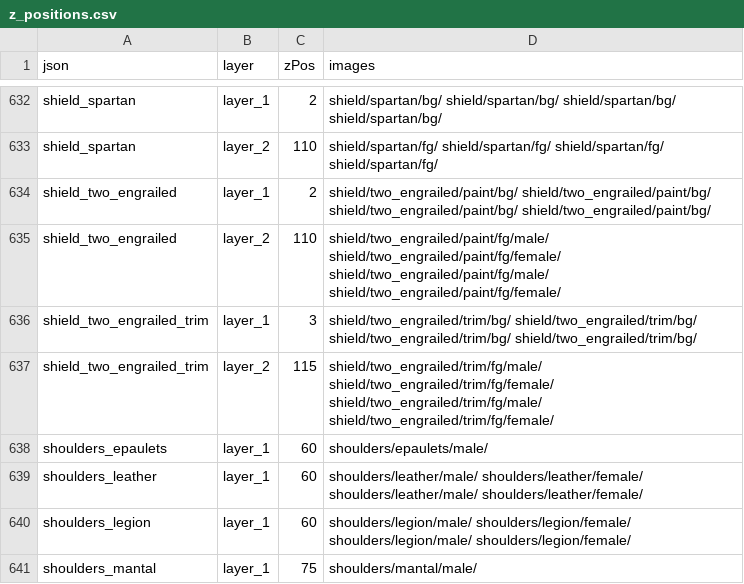
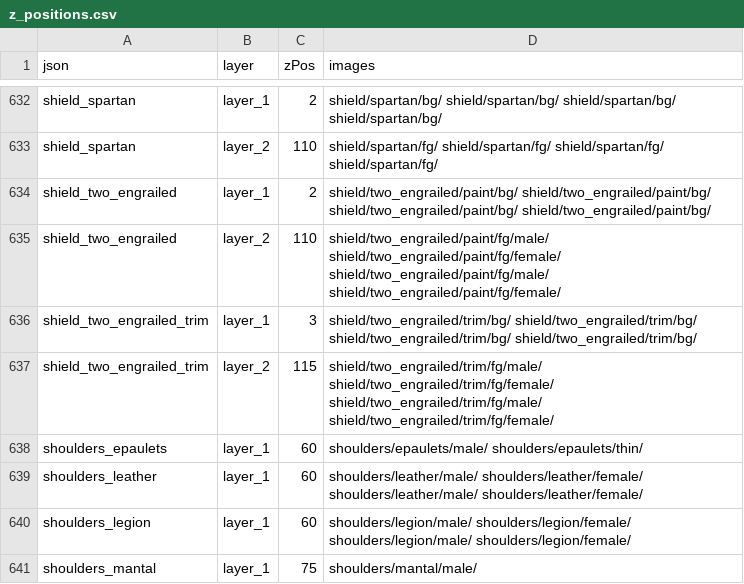
Before and after one commit to jrconway3/Universal-LPC-Spritesheet-Character-Generator, a CSV file: scripts/zPositioning/z_positions.csv, drawn as a sheet; only a part is shown, gaps mark what is left out.

Commit message:
* Added Epaulets to All Frames, Added Female Version, Supported Recolors

```diff
--- a/scripts/zPositioning/z_positions.csv
+++ b/scripts/zPositioning/z_positions.csv
@@ -637,3 +637,3 @@ shield_two_engrailed_trim,layer_1,3,shield/two_engrailed/trim/bg/ shield/two_eng
 shield_two_engrailed_trim,layer_2,115,shield/two_engrailed/trim/fg/male/ shield/two_engrailed/trim/fg/female/ shield/two_engrailed/trim/fg/male/ shield/two_engrailed/trim/fg/female/
-shoulders_epaulets,layer_1,60,shoulders/epaulets/male/
+shoulders_epaulets,layer_1,60,shoulders/epaulets/male/ shoulders/epaulets/thin/
 shoulders_leather,layer_1,60,shoulders/leather/male/ shoulders/leather/female/ shoulders/leather/male/ shoulders/leather/female/
```
Also changed, not shown: 33 other files.
